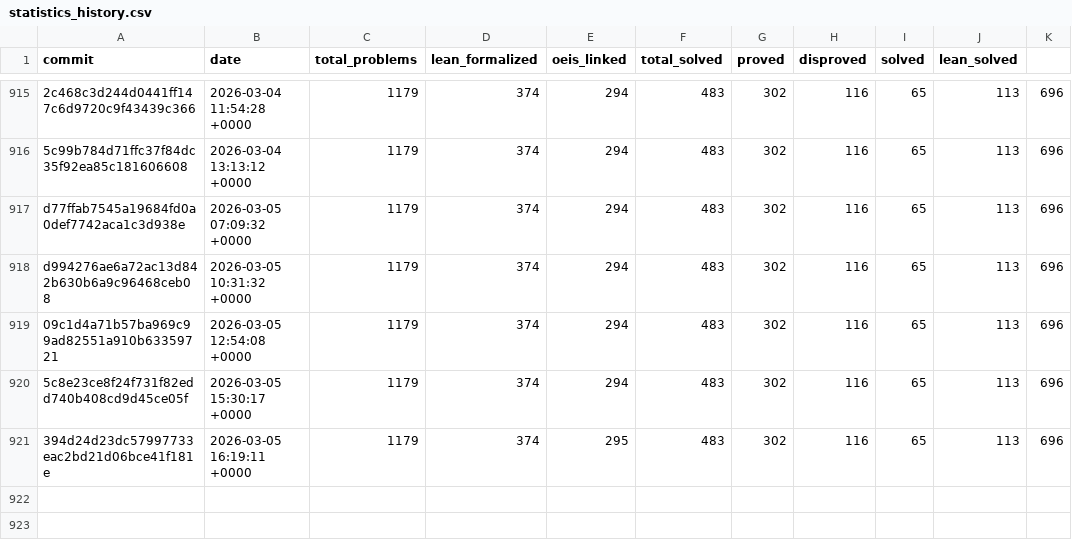
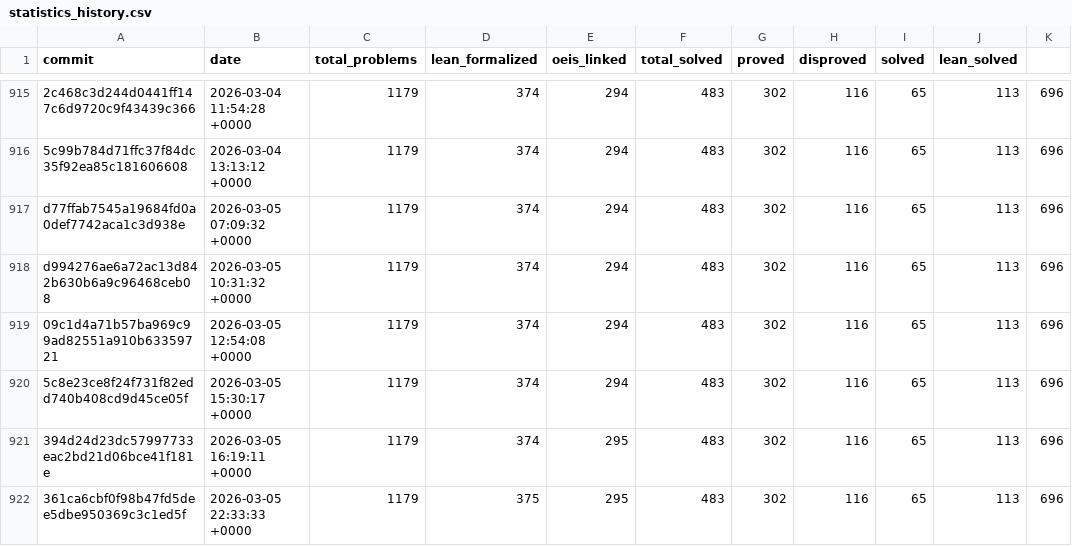
Before and after one commit to teorth/erdosproblems, a CSV file: data/statistics_history.csv, drawn as a sheet; only a part is shown, gaps mark what is left out; the diff names each change by its address in the sheet, - before the commit and + after, or states it on an @@ line.

```diff
--- a/data/statistics_history.csv
+++ b/data/statistics_history.csv
+row 922: 361ca6cbf0f98b47fd5dee5dbe950369c3c1ed5f | 2026-03-05 22:33:33 +0000 | 1179 | 375 | 295 | 483 | 302 | 116 | 65 | 113 | 696
```
Also changed, not shown: 3 other files.
